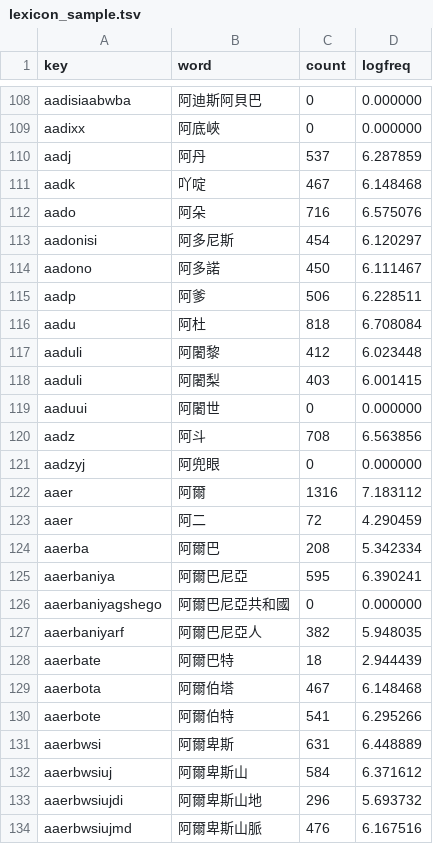
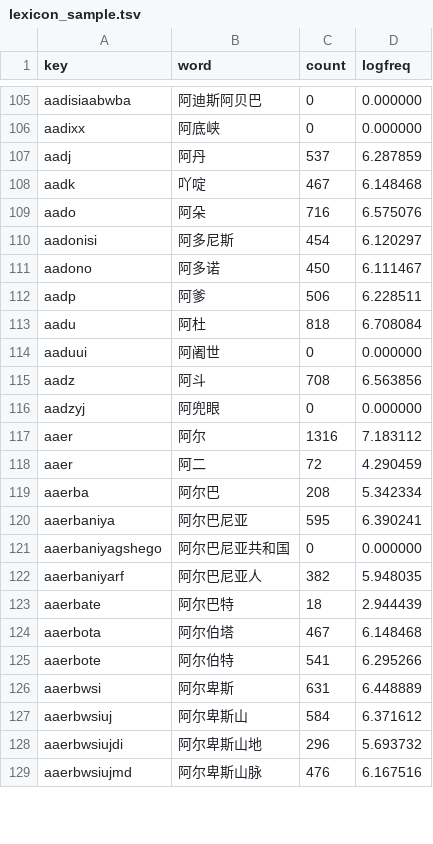
Before and after one commit to shengyang998/typofree, a TSV file: data/lexicon_sample.tsv, drawn as a sheet; only a part is shown, gaps mark what is left out; removed rows and columns are numbered as before the commit, all else as after; the diff covers the shown part only; the diff names each change by its address in the sheet, - before the commit and + after, or states it on an @@ line.

```diff
--- a/data/lexicon_sample.tsv
+++ b/data/lexicon_sample.tsv
-B105 (word): 阿迪斯阿貝巴
+B105 (word): 阿迪斯阿贝巴
-B106 (word): 阿底峽
+B106 (word): 阿底峡
-B111 (word): 阿多諾
+B111 (word): 阿多诺
-row 117: aaduli | 阿闍黎 | 412 | 6.023448
-row 118: aaduli | 阿闍梨 | 403 | 6.001415
-B114 (word): 阿闍世
+B114 (word): 阿阇世
-B117 (word): 阿爾
+B117 (word): 阿尔
-B119 (word): 阿爾巴
+B119 (word): 阿尔巴
-B120 (word): 阿爾巴尼亞
+B120 (word): 阿尔巴尼亚
-B121 (word): 阿爾巴尼亞共和國
+B121 (word): 阿尔巴尼亚共和国
-B122 (word): 阿爾巴尼亞人
+B122 (word): 阿尔巴尼亚人
-B123 (word): 阿爾巴特
+B123 (word): 阿尔巴特
-B124 (word): 阿爾伯塔
+B124 (word): 阿尔伯塔
-B125 (word): 阿爾伯特
+B125 (word): 阿尔伯特
-B126 (word): 阿爾卑斯
+B126 (word): 阿尔卑斯
-B127 (word): 阿爾卑斯山
+B127 (word): 阿尔卑斯山
-B128 (word): 阿爾卑斯山地
+B128 (word): 阿尔卑斯山地
-B129 (word): 阿爾卑斯山脈
+B129 (word): 阿尔卑斯山脉
```
Also changed, not shown: 10 added rows, 8 removed rows and 98 edited cells elsewhere in this file, 15 other files.
